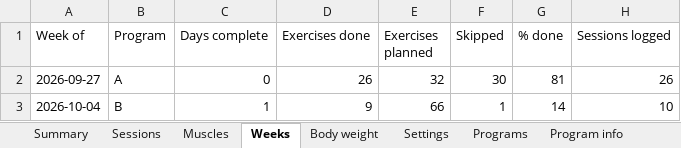
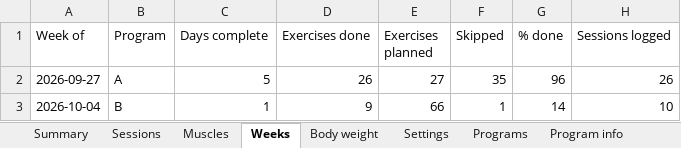
Before and after one commit to jacgit18/iron-log, an Excel workbook: iron-log.xlsx, sheet Weeks, drawn as a sheet; values as stored, in another font and other column widths than the file's, no borders; the diff names each change by its address in the sheet, - before the commit and + after, or states it on an @@ line.

```diff
--- a/iron-log.xlsx (sheet Weeks)
+++ b/iron-log.xlsx (sheet Weeks)
-C2 (Days complete): 0
+C2 (Days complete): 5
-E2 (Exercises planned): 32
+E2 (Exercises planned): 27
-F2 (Skipped): 30
+F2 (Skipped): 35
-G2 (% done): 81
+G2 (% done): 96
```
Also changed, not shown: sheet Check-offs, sheet Muscles, sheet Sessions, sheet Settings, sheet Config, sheet Summary, 1 other file.
